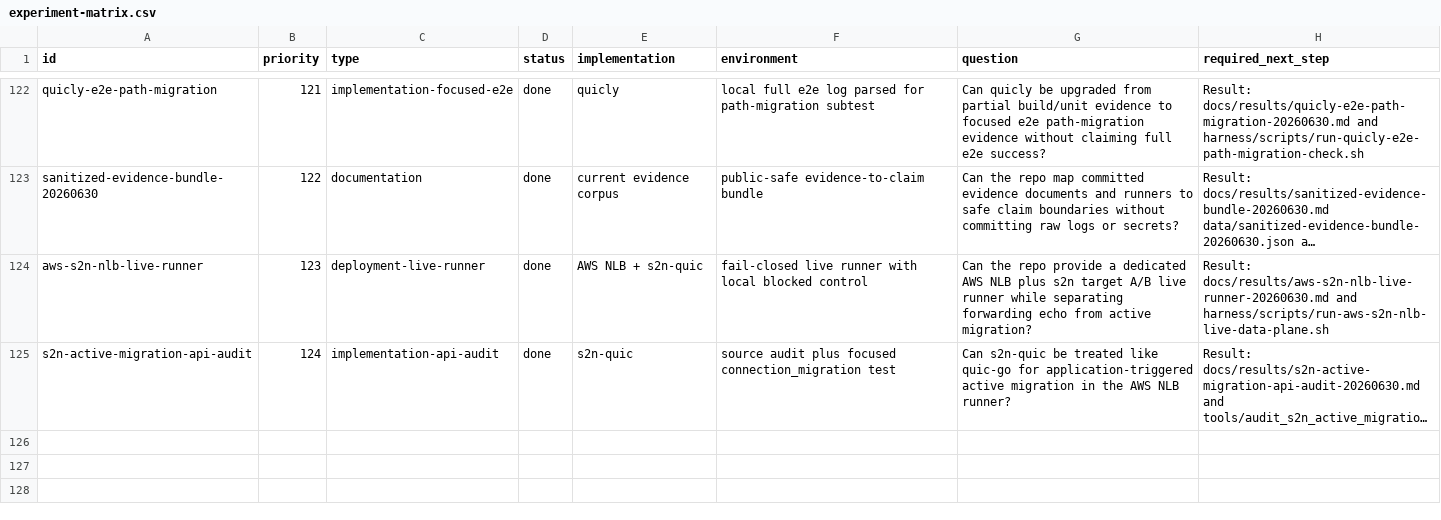
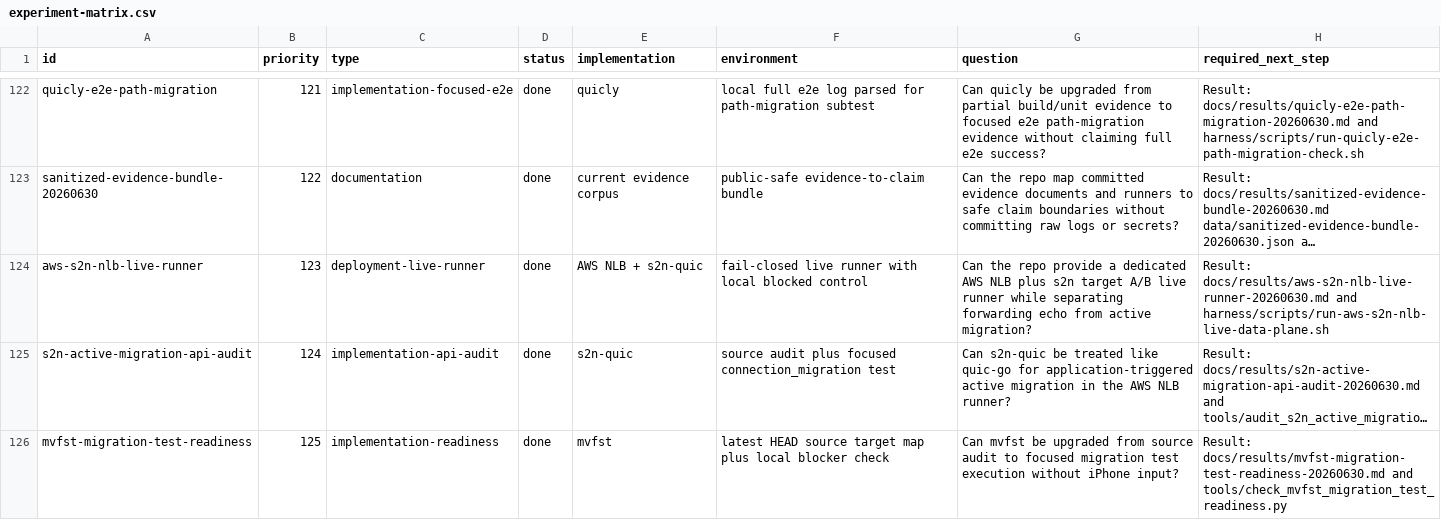
Before and after one commit to manNomi/quic-connect-migration, a CSV file: harness/manifests/experiment-matrix.csv, drawn as a sheet; only a part is shown, gaps mark what is left out; long unchanged cells end in …; the diff names each change by its address in the sheet, - before the commit and + after, or states it on an @@ line.

Commit message:
research: mvfst migration test readiness 추가

```diff
--- a/harness/manifests/experiment-matrix.csv
+++ b/harness/manifests/experiment-matrix.csv
+row 126: mvfst-migration-test-readiness | 125 | implementation-readiness | done | mvfst | latest HEAD source target map plus local blocker check | Can mvfst be upgraded from source audit to focused migration test execution without iPhone input? | Result: docs/results/mvfst-migration-test-readiness-20260630.md and tools/check_mvfst_migration_test_readiness.py
```
Also changed, not shown: data/implementation-survey.csv, 19 other files.
